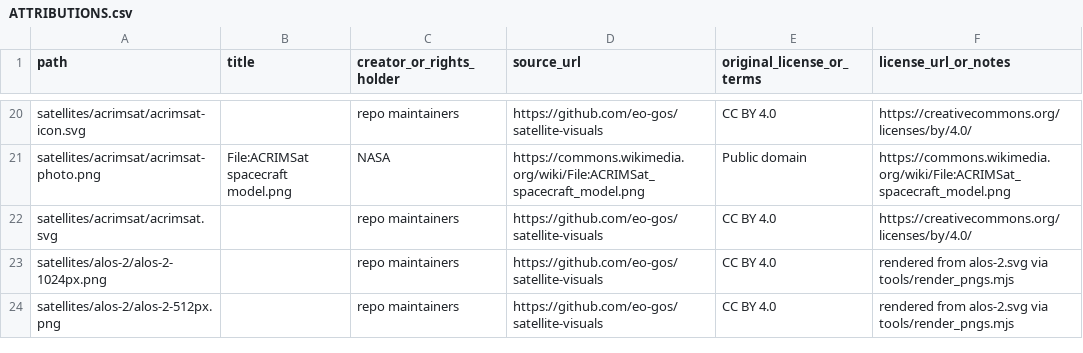
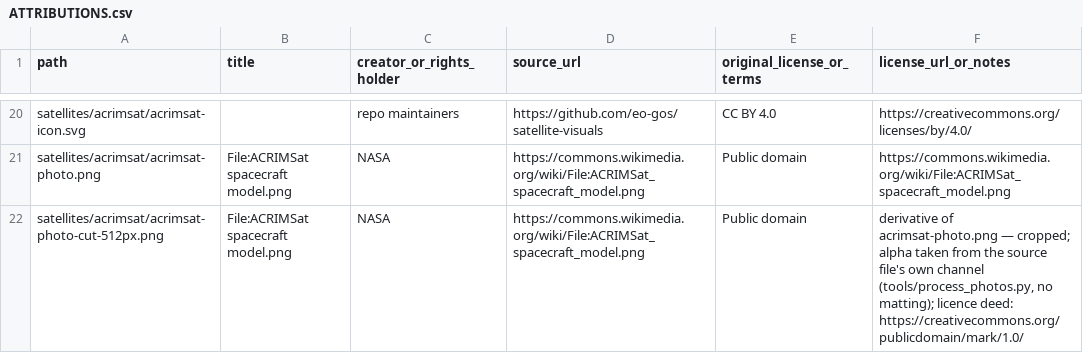
Before and after one commit to eo-gos/satellite-visuals, a CSV file: ATTRIBUTIONS.csv, drawn as a sheet; only a part is shown, gaps mark what is left out; the shorter side is filled out with more unchanged rows; the diff covers the shown part only.

Commit message:
Prefer source alpha over matting; regenerate 13 cutouts (fixes #115) (#116)
13 of the 22 batch-1 raws already carry a publisher-provided alpha channel
(NASA renders ship pre-cut). Running matting over a pre-cut raw only degrades
it — #115 (swot's ghosted second solar array) was exactly this.

- process_photos.py: when the raw is RGBA with a meaningful fully-transparent
  share (>=5%), use its own alpha and skip matting entirely; --force-matting
  overrides. Method recorded in cut_report.json and the derivative note; ONNX
  session now built lazily (a pure source-alpha run never loads the model).
- apply_cuts.py: idempotent upsert — regenerated cutouts replacing ledger'd
  files update the existing row's derivative note instead of skipping.
- Regenerated all 13 source-alpha folders: 9 replaced in place (cygnss,
  icesat, jason-3, jpss-1, landsat-7/8/9, sentinel-6, swot), 4 new that had
  been rejected in both matting passes (acrimsat, cloudsat, jason-2, sorce —
  resolves 4 of the 6 on #113; amazonia-1 + gold remain, both RGB raws).
- Ledger: 8 new rows, 18 notes updated; 363 rows, every path on disk.
- README: derivation section documents the source-alpha preference.

```diff
--- a/ATTRIBUTIONS.csv
+++ b/ATTRIBUTIONS.csv
@@ -21 +21,2 @@ satellites/acrimsat/acrimsat-icon.svg,,repo maintainers,https://github.com/eo-go
 satellites/acrimsat/acrimsat-photo.png,File:ACRIMSat spacecraft model.png,NASA,https://commons.wikimedia.org/wiki/File:ACRIMSat_spacecraft_model.png,Public domain,https://commons.wikimedia.org/wiki/File:ACRIMSat_spacecraft_model.png
+satellites/acrimsat/acrimsat-photo-cut-512px.png,File:ACRIMSat spacecraft model.png,NASA,https://commons.wikimedia.org/wiki/File:ACRIMSat_spacecraft_model.png,Public domain,"derivative of acrimsat-photo.png — cropped; alpha taken from the source file's own channel (tools/process_photos.py, no matting); licence deed: https://creativecommons.org/publicdomain/mark/1.0/"
```
Also changed, not shown: 7 added rows and 18 edited cells elsewhere in this file, 30 other files.
